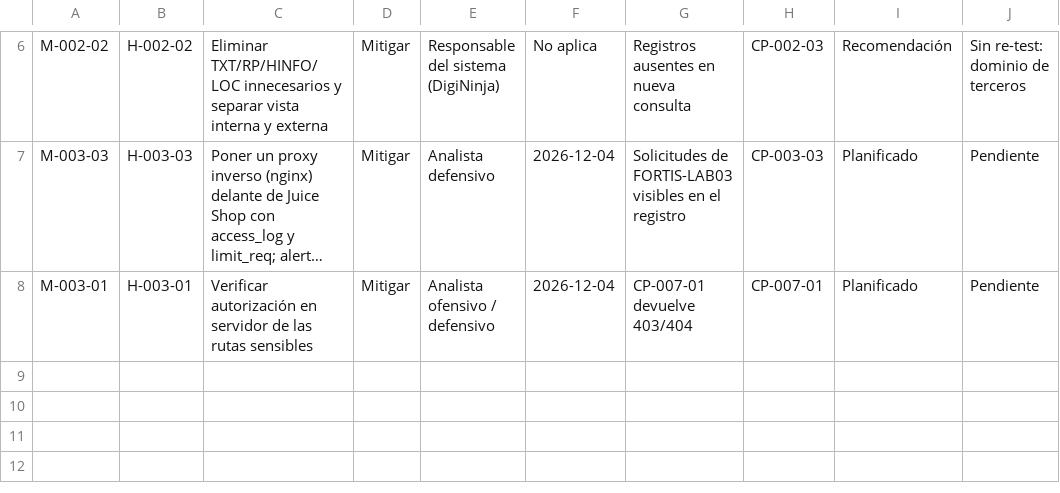
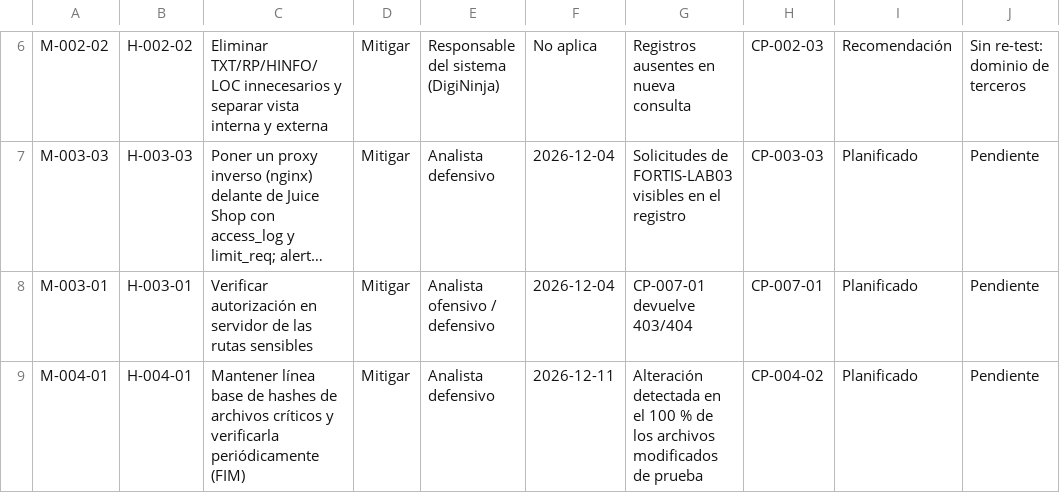
Before and after one commit to Joseph-Alvarezz/Fortis_Framework_Metodol-gico, a CSV file: framework/matrices/anexo-D-plan-mitigacion.csv, drawn as a sheet; only a part is shown, gaps mark what is left out; long unchanged cells end in …; the diff names each change by its address in the sheet, - before the commit and + after, or states it on an @@ line.

```diff
--- a/framework/matrices/anexo-D-plan-mitigacion.csv
+++ b/framework/matrices/anexo-D-plan-mitigacion.csv
+row 9: M-004-01 | H-004-01 | Mantener línea base de hashes de archivos críticos y verificarla periódicamente (FIM) | Mitigar | Analista defensivo | 2026-12-11 | Alteración detectada en el 100 % de los archivos modificados de prueba | CP-004-02 | Planificado | Pendiente
```
Also changed, not shown: framework/matrices/anexo-A-casos-de-prueba.csv, framework/matrices/anexo-B-hallazgos-riesgos.csv, 11 other files.
